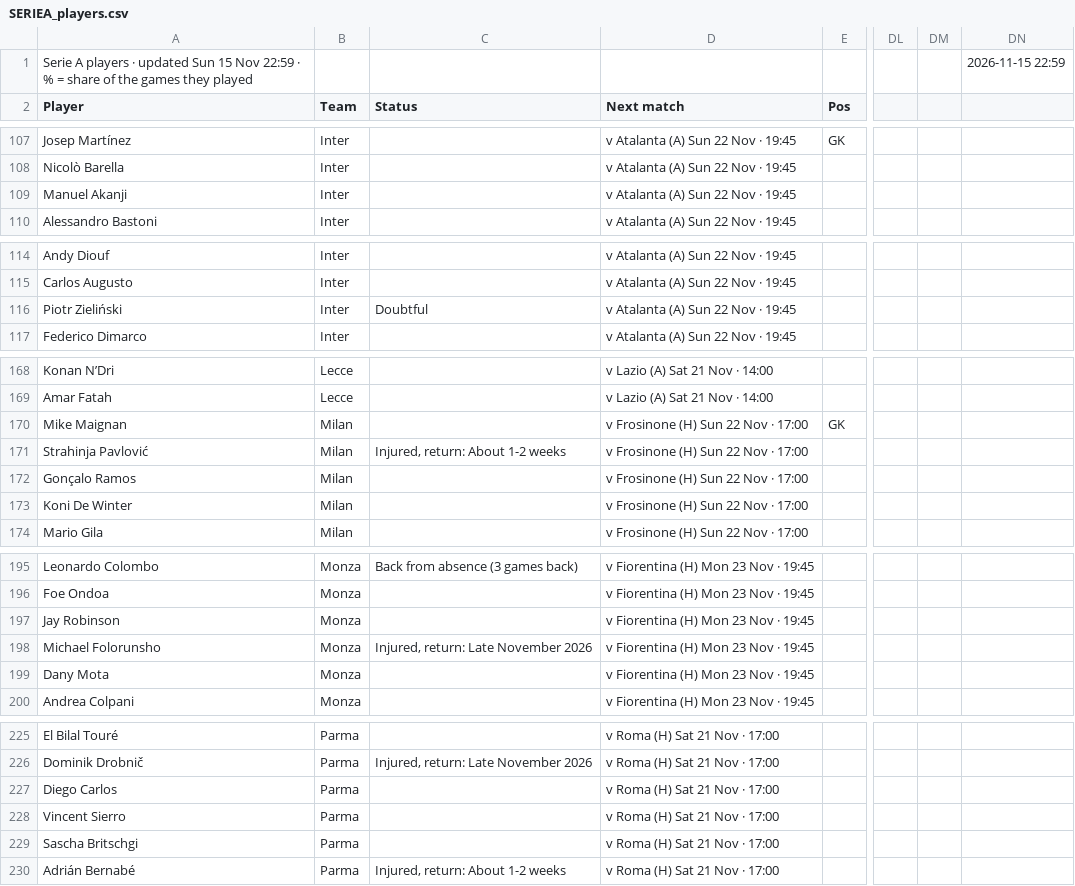
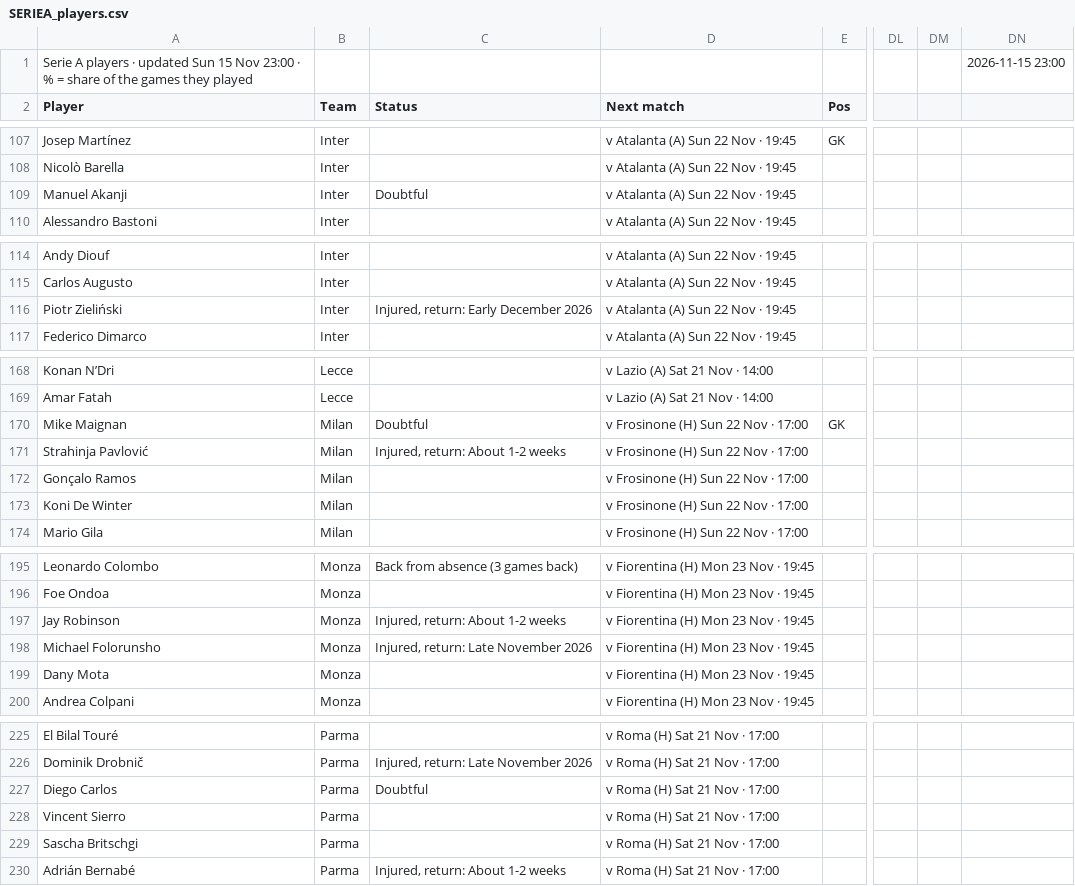
Before and after one commit to 7wilite7/Football-Stats, a CSV file: out/SERIEA_players.csv, drawn as a sheet; only a part is shown, gaps mark what is left out; the diff covers the shown part only; the diff names each change by its address in the sheet, - before the commit and + after, or states it on an @@ line.

Commit message:
update SERIEA

```diff
--- a/out/SERIEA_players.csv
+++ b/out/SERIEA_players.csv
-A1 (Player): …15 Nov 22:59 · %…
+A1 (Player): …15 Nov 23:00 · %…
-DN1: 2026-11-15 22:59
+DN1: 2026-11-15 23:00
-C109 (Status): (empty)
+C109 (Status): Doubtful
-C116 (Status): Doubtful
+C116 (Status): Injured, return: Early December 2026
-C170 (Status): (empty)
+C170 (Status): Doubtful
-C197 (Status): (empty)
+C197 (Status): Injured, return: About 1-2 weeks
-C227 (Status): (empty)
+C227 (Status): Doubtful
```
Also changed, not shown: 1 edited cell elsewhere in this file, out/ALL_PICKS.csv, out/BUNDESLIGA_players.csv, 36 other files.
